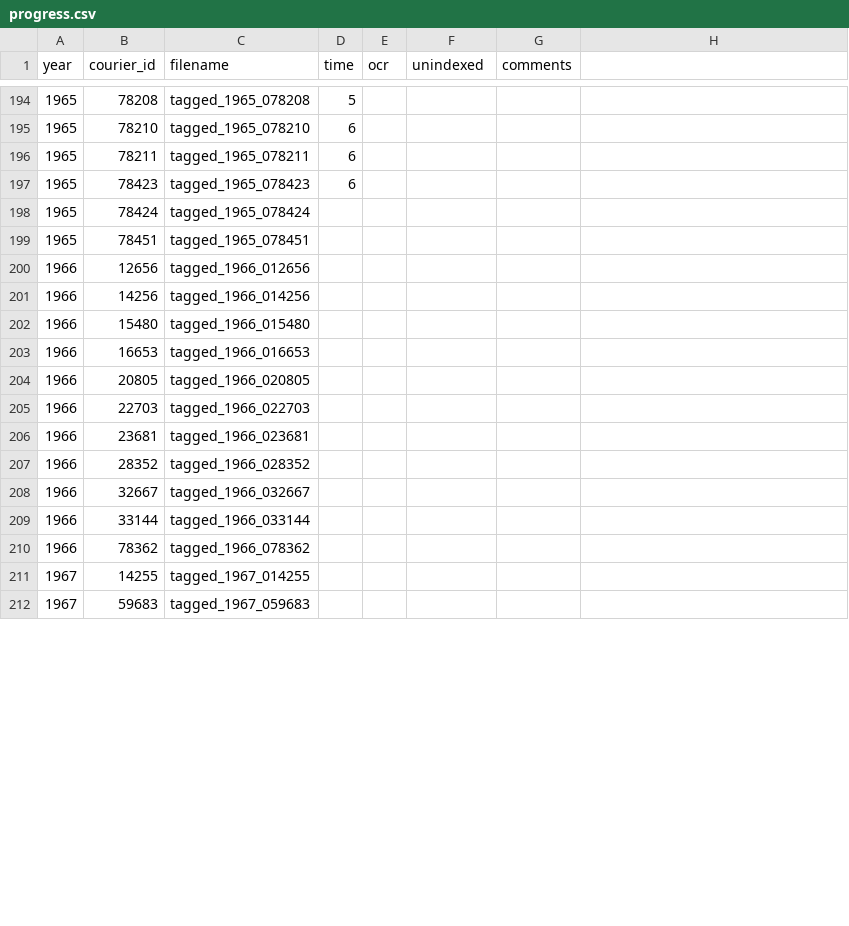
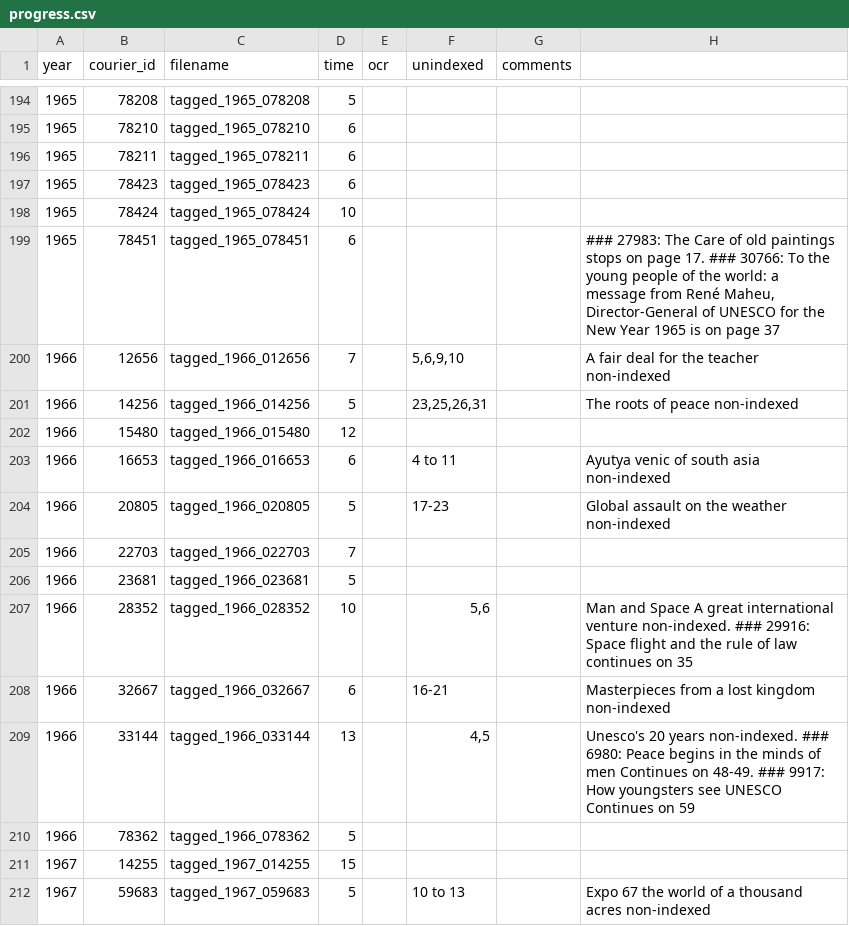
Before and after one commit to inidun/tagged_courier, a CSV file: progress.csv, drawn as a sheet; only a part is shown, gaps mark what is left out; the diff covers the shown part only.

Commit message:
Add files via upload

```diff
--- a/progress.csv
+++ b/progress.csv
@@ -197,16 +197,16 @@ year;courier_id;filename;time;ocr;unindexed;comments;
 1965;78423;tagged_1965_078423;6;;;;
-1965;78424;tagged_1965_078424;;;;;
-1965;78451;tagged_1965_078451;;;;;
-1966;12656;tagged_1966_012656;;;;;
-1966;14256;tagged_1966_014256;;;;;
-1966;15480;tagged_1966_015480;;;;;
-1966;16653;tagged_1966_016653;;;;;
-1966;20805;tagged_1966_020805;;;;;
-1966;22703;tagged_1966_022703;;;;;
-1966;23681;tagged_1966_023681;;;;;
-1966;28352;tagged_1966_028352;;;;;
-1966;32667;tagged_1966_032667;;;;;
-1966;33144;tagged_1966_033144;;;;;
-1966;78362;tagged_1966_078362;;;;;
-1967;14255;tagged_1967_014255;;;;;
-1967;59683;tagged_1967_059683;;;;;
+1965;78424;tagged_1965_078424;10;;;;
+1965;78451;tagged_1965_078451;6;;;;### 27983: The Care of old paintings stops on page 17. ### 30766: To the young people of the world: a message from René Maheu, Director-General of UNESCO for the New Year 1965 is on page 37
+1966;12656;tagged_1966_012656;7;;5,6,9,10;;A fair deal for the teacher non-indexed
+1966;14256;tagged_1966_014256;5;;23,25,26,31;;The roots of peace non-indexed
+1966;15480;tagged_1966_015480;12;;;;
+1966;16653;tagged_1966_016653;6;;4 to 11;;Ayutya venic of south asia non-indexed
+1966;20805;tagged_1966_020805;5;;17-23;;Global assault on the weather non-indexed
+1966;22703;tagged_1966_022703;7;;;;
+1966;23681;tagged_1966_023681;5;;;;
+1966;28352;tagged_1966_028352;10;;5,6;;Man and Space A great international venture non-indexed. ### 29916: Space flight and the rule of law continues on 35
+1966;32667;tagged_1966_032667;6;;16-21;;Masterpieces from a lost kingdom non-indexed
+1966;33144;tagged_1966_033144;13;;4,5;;Unesco's 20 years non-indexed. ### 6980: Peace begins in the minds of men Continues on 48-49. ### 9917: How youngsters see UNESCO Continues on 59
+1966;78362;tagged_1966_078362;5;;;;
+1967;14255;tagged_1967_014255;15;;;;
+1967;59683;tagged_1967_059683;5;;10 to 13;;Expo 67 the world of a thousand acres non-indexed
```
Also changed, not shown: 5 edited cells elsewhere in this file.
